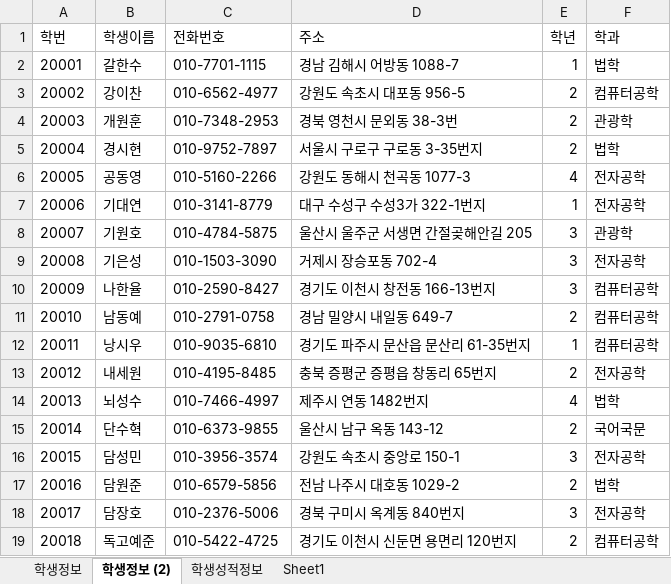
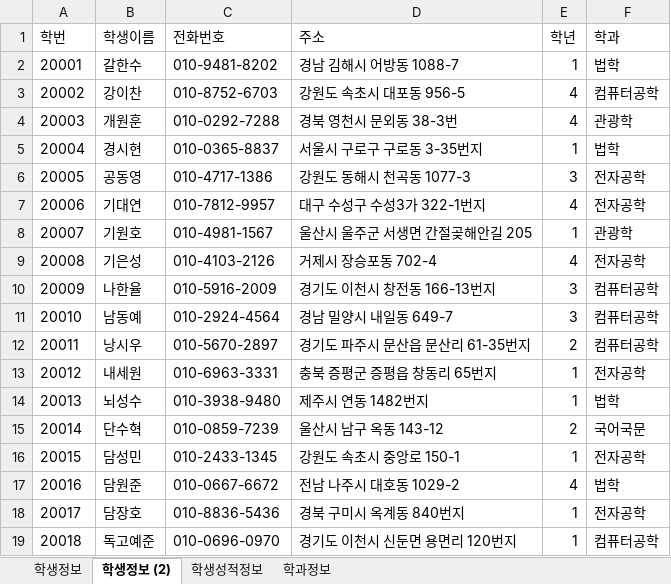
Before and after one commit to haetsalshin/Biz_506_2020_07_DBMS, an Excel workbook: 참고자료/학생정보테이블.xlsx, sheet 학생정보 (2), drawn as a sheet; only a part is shown; values as stored, in another font and other column widths than the file's, no borders; the diff covers the shown part only; the diff names each change by its address in the sheet, - before the commit and + after, or states it on an @@ line.

```diff
--- a/참고자료/학생정보테이블.xlsx (sheet 학생정보 (2))
+++ b/참고자료/학생정보테이블.xlsx (sheet 학생정보 (2))
-sheet tab: Sheet1
+sheet tab: 학과정보
-C2 (전화번호): 010-7701-1115
+C2 (전화번호): 010-9481-8202
-C3 (전화번호): 010-6562-4977
+C3 (전화번호): 010-8752-6703
-E3:E4 (학년): 2
+E3:E4 (학년): 4
-C4 (전화번호): 010-7348-2953
+C4 (전화번호): 010-0292-7288
-C5 (전화번호): 010-9752-7897
+C5 (전화번호): 010-0365-8837
-E5 (학년): 2
+E5 (학년): 1
-C6 (전화번호): 010-5160-2266
+C6 (전화번호): 010-4717-1386
-E6 (학년): 4
+E6 (학년): 3
-C7 (전화번호): 010-3141-8779
+C7 (전화번호): 010-7812-9957
-E7 (학년): 1
+E7 (학년): 4
-C8 (전화번호): 010-4784-5875
+C8 (전화번호): 010-4981-1567
-E8 (학년): 3
+E8 (학년): 1
-C9 (전화번호): 010-1503-3090
+C9 (전화번호): 010-4103-2126
-E9 (학년): 3
+E9 (학년): 4
-C10 (전화번호): 010-2590-8427
+C10 (전화번호): 010-5916-2009
-C11 (전화번호): 010-2791-0758
+C11 (전화번호): 010-2924-4564
-E11 (학년): 2
+E11 (학년): 3
-C12 (전화번호): 010-9035-6810
+C12 (전화번호): 010-5670-2897
-E12 (학년): 1
+E12 (학년): 2
-C13 (전화번호): 010-4195-8485
+C13 (전화번호): 010-6963-3331
-E13 (학년): 2
+E13 (학년): 1
-C14 (전화번호): 010-7466-4997
+C14 (전화번호): 010-3938-9480
-E14 (학년): 4
+E14 (학년): 1
-C15 (전화번호): 010-6373-9855
+C15 (전화번호): 010-0859-7239
-C16 (전화번호): 010-3956-3574
+C16 (전화번호): 010-2433-1345
-E16 (학년): 3
+E16 (학년): 1
-C17 (전화번호): 010-6579-5856
+C17 (전화번호): 010-0667-6672
-E17 (학년): 2
+E17 (학년): 4
-C18 (전화번호): 010-2376-5006
+C18 (전화번호): 010-8836-5436
-E18 (학년): 3
+E18 (학년): 1
-C19 (전화번호): 010-5422-4725
+C19 (전화번호): 010-0696-0970
-E19 (학년): 2
+E19 (학년): 1
```
Also changed, not shown: 147 edited cells elsewhere in this sheet, sheet 학생성적정보, sheet 학생정보, sheet 학과정보, formulas that keep their value, 참고자료/00.테이블명세 양식.xlsx, 4 other files.
